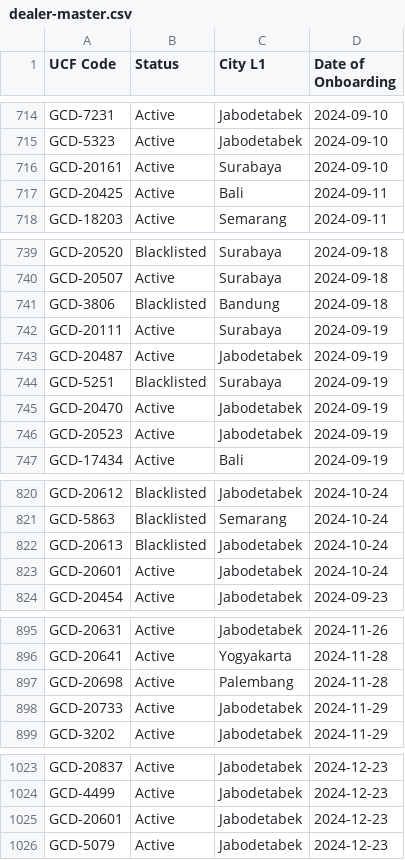
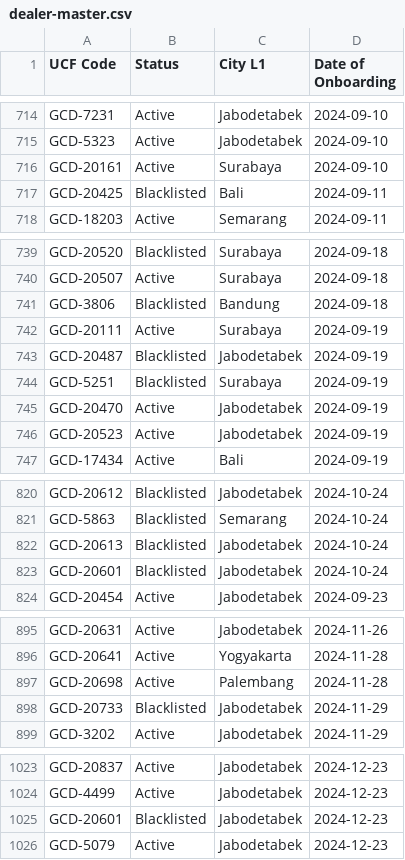
Before and after one commit to christopheryo-max/ens, a CSV file: data-E&S/dealer-master.csv, drawn as a sheet; only a part is shown, gaps mark what is left out; the diff covers the shown part only.

```diff
--- a/data-E&S/dealer-master.csv
+++ b/data-E&S/dealer-master.csv
@@ -716,3 +716,3 @@ GCD-5323,Active,Jabodetabek,2024-09-10
 GCD-20161,Active,Surabaya,2024-09-10
-GCD-20425,Active,Bali,2024-09-11
+GCD-20425,Blacklisted,Bali,2024-09-11
 GCD-18203,Active,Semarang,2024-09-11
@@ -742,3 +742,3 @@ GCD-3806,Blacklisted,Bandung,2024-09-18
 GCD-20111,Active,Surabaya,2024-09-19
-GCD-20487,Active,Jabodetabek,2024-09-19
+GCD-20487,Blacklisted,Jabodetabek,2024-09-19
 GCD-5251,Blacklisted,Surabaya,2024-09-19
@@ -822,3 +822,3 @@ GCD-5863,Blacklisted,Semarang,2024-10-24
 GCD-20613,Blacklisted,Jabodetabek,2024-10-24
-GCD-20601,Active,Jabodetabek,2024-10-24
+GCD-20601,Blacklisted,Jabodetabek,2024-10-24
 GCD-20454,Active,Jabodetabek,2024-09-23
@@ -897,3 +897,3 @@ GCD-20641,Active,Yogyakarta,2024-11-28
 GCD-20698,Active,Palembang,2024-11-28
-GCD-20733,Active,Jabodetabek,2024-11-29
+GCD-20733,Blacklisted,Jabodetabek,2024-11-29
 GCD-3202,Active,Jabodetabek,2024-11-29
@@ -1024,3 +1024,3 @@ GCD-20837,Active,Jabodetabek,2024-12-23
 GCD-4499,Active,Jabodetabek,2024-12-23
-GCD-20601,Active,Jabodetabek,2024-12-23
+GCD-20601,Blacklisted,Jabodetabek,2024-12-23
 GCD-5079,Active,Jabodetabek,2024-12-23
```
Also changed, not shown: 11 edited cells elsewhere in this file.
